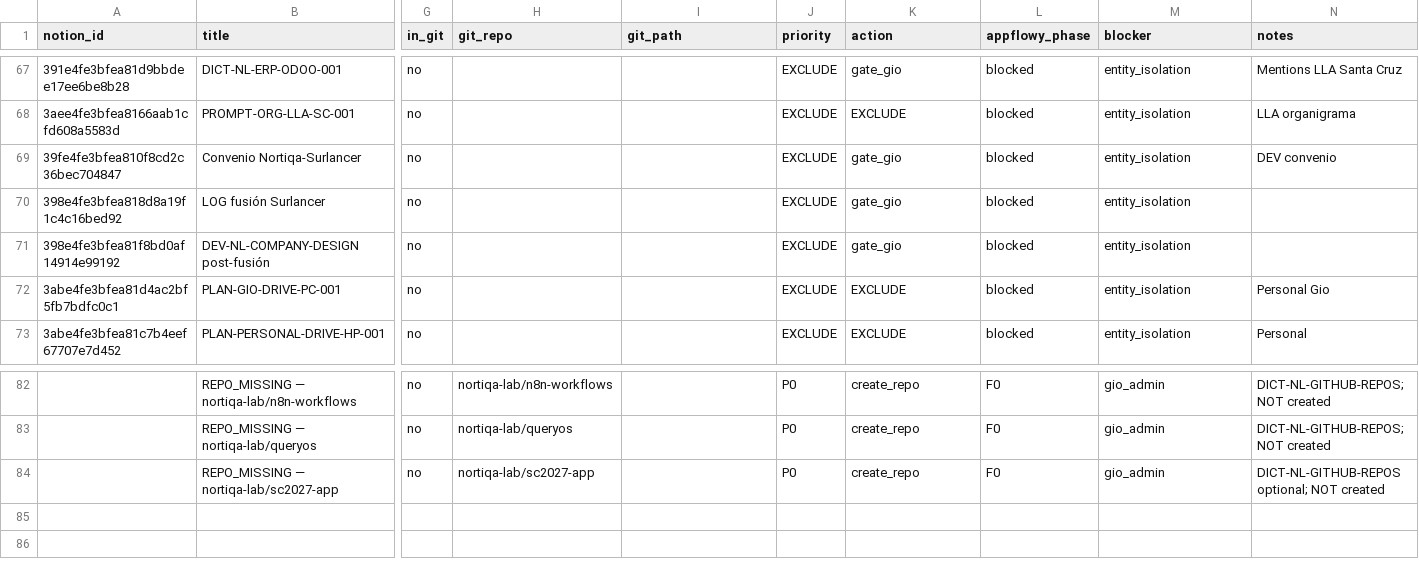
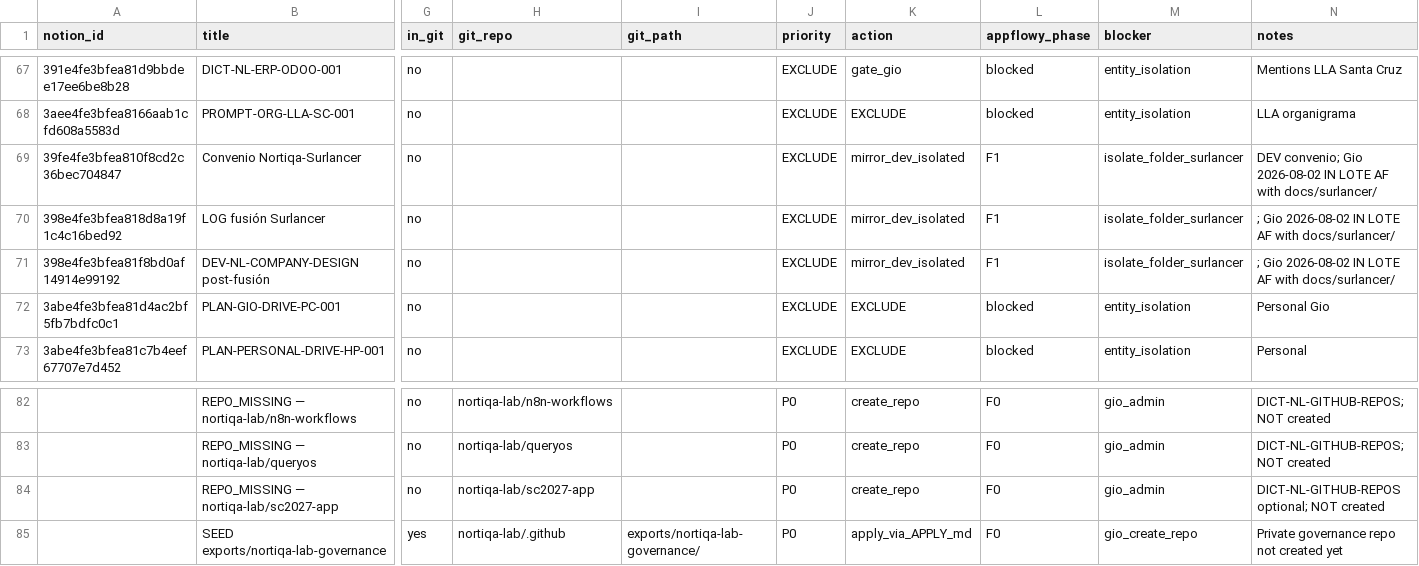
Before and after one commit to nortiqa-lab/.github, a CSV file: docs/dev/inventories/notion-git-gap-inventory-2026-08-02.csv, drawn as a sheet; only a part is shown, gaps mark what is left out; rows hold the shown columns only; the diff names each change by its address in the sheet, - before the commit and + after, or states it on an @@ line.

```diff
--- a/docs/dev/inventories/notion-git-gap-inventory-2026-08-02.csv
+++ b/docs/dev/inventories/notion-git-gap-inventory-2026-08-02.csv
-K69:K71 (action): gate_gio
+K69:K71 (action): mirror_dev_isolated
-L69:L71 (appflowy_phase): blocked
+L69:L71 (appflowy_phase): F1
-M69:M71 (blocker): entity_isolation
+M69:M71 (blocker): isolate_folder_surlancer
-N69 (notes): DEV convenio
+N69 (notes): DEV convenio; Gio 2026-08-02 IN LOTE AF with docs/surlancer/
-N70:N71 (notes): (empty)
+N70:N71 (notes): ; Gio 2026-08-02 IN LOTE AF with docs/surlancer/
+row 85:  | SEED exports/nortiqa-lab-governance | yes | nortiqa-lab/.github | exports/nortiqa-lab-governance/ | P0 | apply_via_APPLY_md | F0 | gio_create_repo | Private governance repo not created yet
```
Also changed, not shown: 56 other files.
